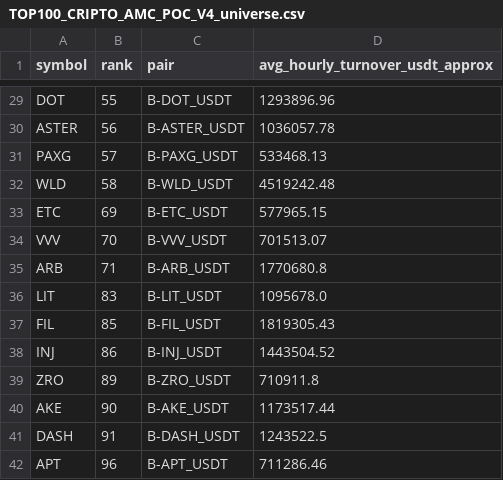
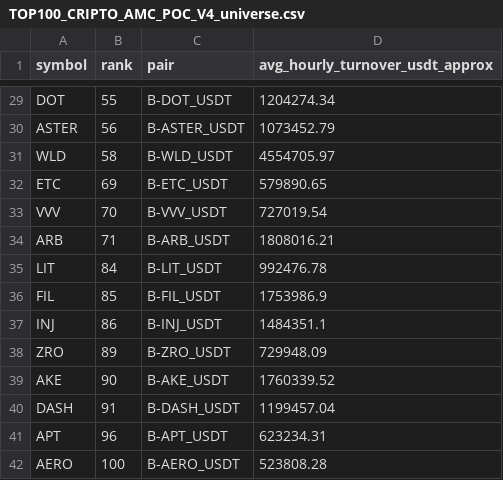
Before and after one commit to jharajesh1210/Guruji, a CSV file: TOP100_CRIPTO_AMC_POC_V4_universe.csv, drawn as a sheet; only a part is shown, gaps mark what is left out; removed rows and columns are numbered as before the commit, all else as after; the diff covers the shown part only; the diff names each change by its address in the sheet, - before the commit and + after, or states it on an @@ line.

```diff
--- a/TOP100_CRIPTO_AMC_POC_V4_universe.csv
+++ b/TOP100_CRIPTO_AMC_POC_V4_universe.csv
-D29 (avg_hourly_turnover_usdt_approx): 1293896.96
+D29 (avg_hourly_turnover_usdt_approx): 1204274.34
-D30 (avg_hourly_turnover_usdt_approx): 1036057.78
+D30 (avg_hourly_turnover_usdt_approx): 1073452.79
-row 31: PAXG | 57 | B-PAXG_USDT | 533468.13
-D31 (avg_hourly_turnover_usdt_approx): 4519242.48
+D31 (avg_hourly_turnover_usdt_approx): 4554705.97
-D32 (avg_hourly_turnover_usdt_approx): 577965.15
+D32 (avg_hourly_turnover_usdt_approx): 579890.65
-D33 (avg_hourly_turnover_usdt_approx): 701513.07
+D33 (avg_hourly_turnover_usdt_approx): 727019.54
-D34 (avg_hourly_turnover_usdt_approx): 1770680.8
+D34 (avg_hourly_turnover_usdt_approx): 1808016.21
-B35 (rank): 83
+B35 (rank): 84
-D35 (avg_hourly_turnover_usdt_approx): 1095678.0
+D35 (avg_hourly_turnover_usdt_approx): 992476.78
-D36 (avg_hourly_turnover_usdt_approx): 1819305.43
+D36 (avg_hourly_turnover_usdt_approx): 1753986.9
-D37 (avg_hourly_turnover_usdt_approx): 1443504.52
+D37 (avg_hourly_turnover_usdt_approx): 1484351.1
-D38 (avg_hourly_turnover_usdt_approx): 710911.8
+D38 (avg_hourly_turnover_usdt_approx): 729948.09
-D39 (avg_hourly_turnover_usdt_approx): 1173517.44
+D39 (avg_hourly_turnover_usdt_approx): 1760339.52
-D40 (avg_hourly_turnover_usdt_approx): 1243522.5
+D40 (avg_hourly_turnover_usdt_approx): 1199457.04
-D41 (avg_hourly_turnover_usdt_approx): 711286.46
+D41 (avg_hourly_turnover_usdt_approx): 623234.31
+row 42: AERO | 100 | B-AERO_USDT | 523808.28
```
Also changed, not shown: 27 edited cells elsewhere in this file, 1 other file.
